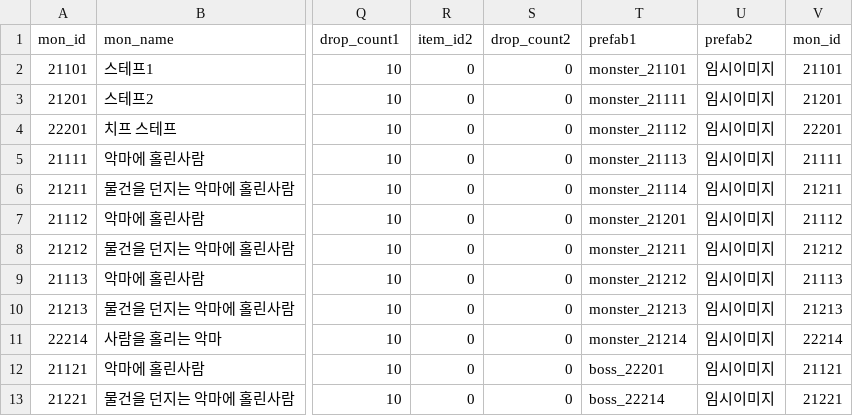
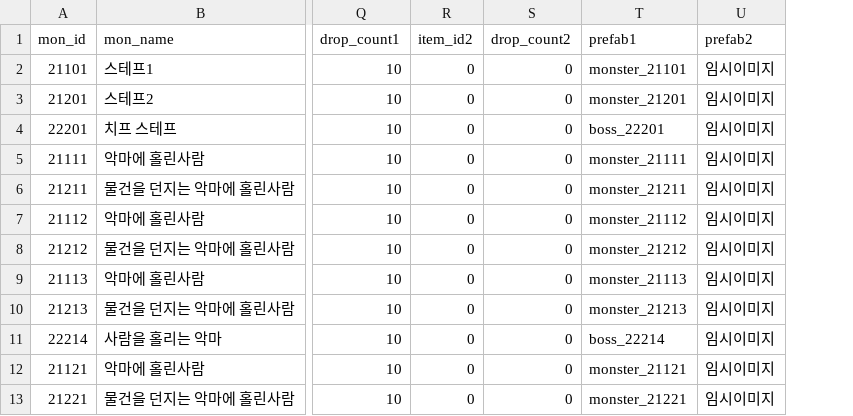
Before and after one commit to snowman00-hub/HeartStage, a CSV file: HeartStage/Assets/DataTables/MonsterTable.csv, drawn as a sheet; only a part is shown, gaps mark what is left out; the diff names each change by its address in the sheet, - before the commit and + after, or states it on an @@ line.

```diff
--- a/HeartStage/Assets/DataTables/MonsterTable.csv
+++ b/HeartStage/Assets/DataTables/MonsterTable.csv
-column V (mon_id), rows 2-13: 21101 | 21201 | 22201 | 21111 | 21211 | 21112 | 21212 | 21113 | 21213 | 22214 | 21121 | 21221
-T3 (prefab1): monster_21111
+T3 (prefab1): monster_21201
-T4 (prefab1): monster_21112
+T4 (prefab1): boss_22201
-T5 (prefab1): monster_21113
+T5 (prefab1): monster_21111
-T6 (prefab1): monster_21114
+T6 (prefab1): monster_21211
-T7 (prefab1): monster_21201
+T7 (prefab1): monster_21112
-T8 (prefab1): monster_21211
+T8 (prefab1): monster_21212
-T9 (prefab1): monster_21212
+T9 (prefab1): monster_21113
-T11 (prefab1): monster_21214
+T11 (prefab1): boss_22214
-T12 (prefab1): boss_22201
+T12 (prefab1): monster_21121
-T13 (prefab1): boss_22214
+T13 (prefab1): monster_21221
```
Also changed, not shown: HeartStage/Assets/DataTables/SkillTable.csv, 14 other files.
